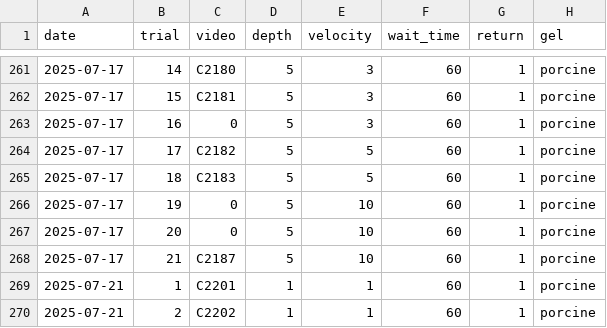
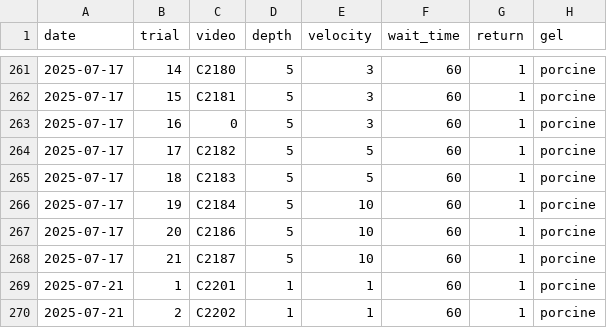
Before and after one commit to fhshaik/Composite-Hydrogel-Experiments, a CSV file: STG_python/test_codes.csv, drawn as a sheet; only a part is shown, gaps mark what is left out; the diff names each change by its address in the sheet, - before the commit and + after, or states it on an @@ line.

Commit message:
Update test_codes.csv

```diff
--- a/STG_python/test_codes.csv
+++ b/STG_python/test_codes.csv
-C266 (video): 0
+C266 (video): C2184
-C267 (video): 0
+C267 (video): C2186
```
